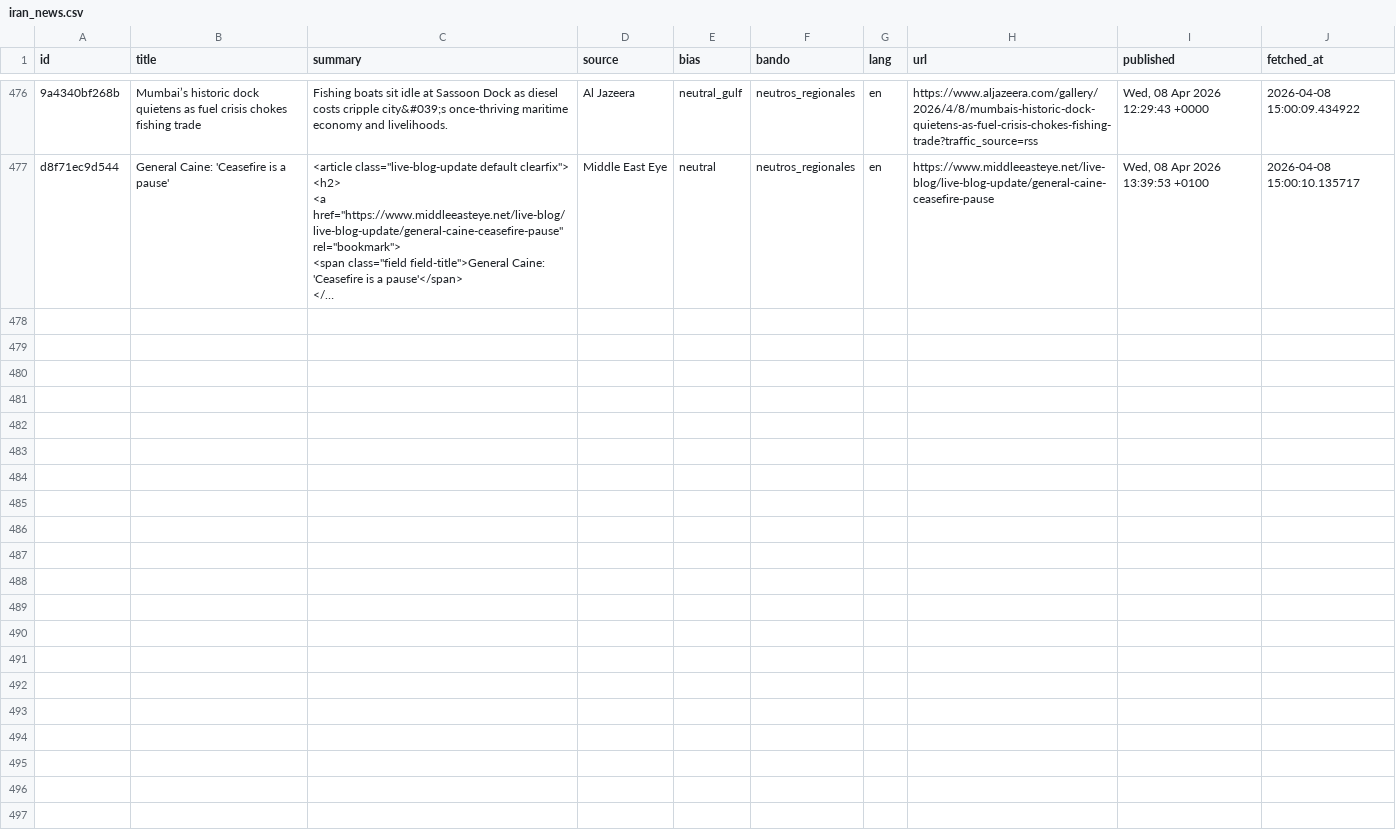
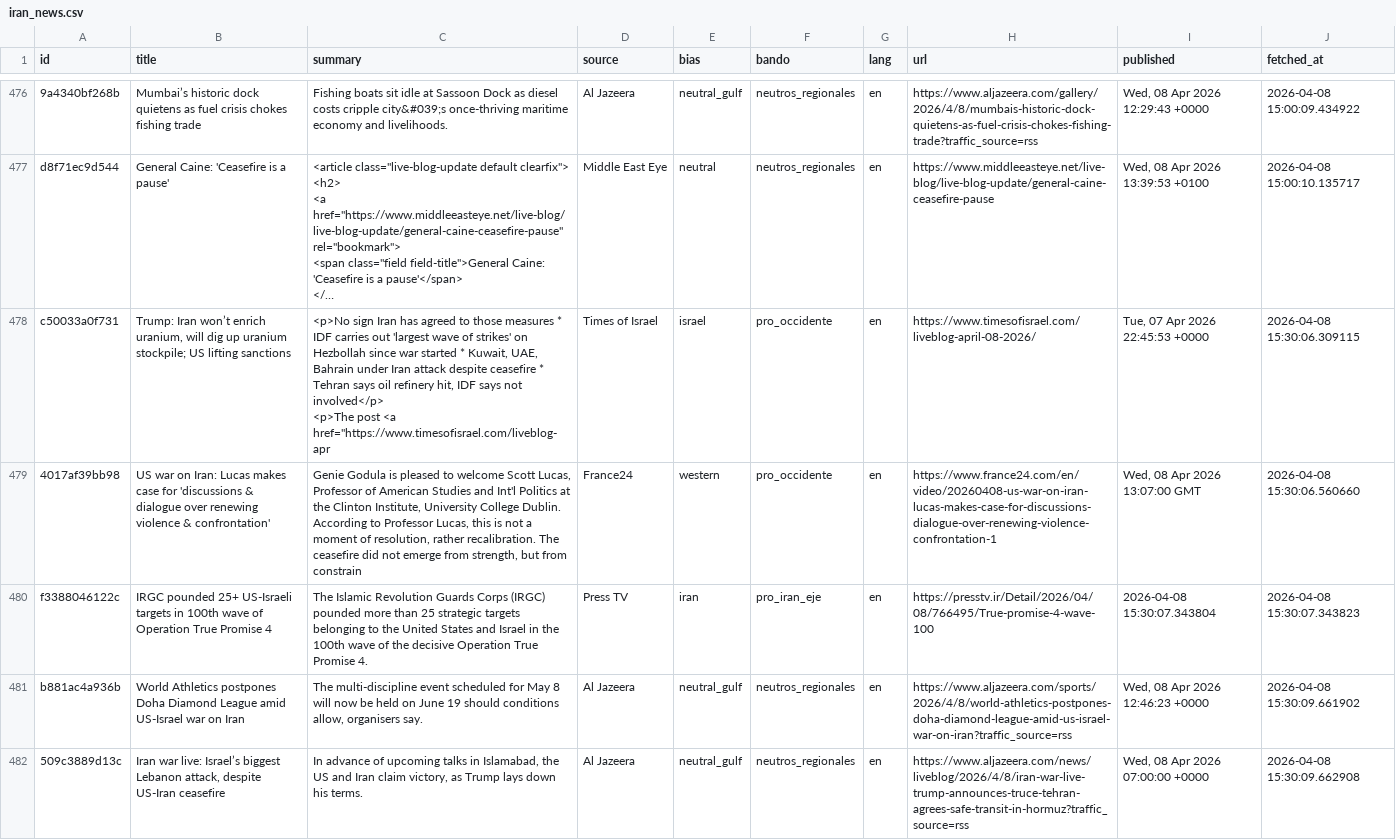
Before and after one commit to mcasrom/iran-osint-monitor, a CSV file: data/processed/iran_news.csv, drawn as a sheet; only a part is shown, gaps mark what is left out; long unchanged cells end in …; ↵ is a line break in a cell; the diff covers the shown part only; the diff names each change by its address in the sheet, - before the commit and + after, or states it on an @@ line.

```diff
--- a/data/processed/iran_news.csv
+++ b/data/processed/iran_news.csv
+row 478: c50033a0f731 | Trump: Iran won’t enrich uranium, will dig up uranium stockpile; US lifting sanctions | <p>No sign Iran has agreed to those measures * IDF carries out 'largest wave of strikes' on Hezbollah since war started * Kuwait, UAE, Bahrain under Iran attack despite ceasefire * Tehran says oil refinery hit, IDF says not involved</p> ↵ <p>The post <a href="https://www.timesofisrael.com/liveblog-apr | Times of Israel | israel | pro_occidente | en | https://www.timesofisrael.com/liveblog-april-08-2026/ | Tue, 07 Apr 2026 22:45:53 +0000 | 2026-04-08 15:30:06.309115
+row 479: 4017af39bb98 | US war on Iran: Lucas makes case for 'discussions & dialogue over renewing violence & confrontation' | Genie Godula is pleased to welcome Scott Lucas, Professor of American Studies and Int'l Politics at the Clinton Institute, University College Dublin. According to Professor Lucas, this is not a moment of resolution, rather recalibration. The ceasefire did not emerge from strength, but from constrain | France24 | western | pro_occidente | en | https://www.france24.com/en/video/20260408-us-war-on-iran-lucas-makes-case-for-discussions-dialogue-over-renewing-violence-confrontation-1 | Wed, 08 Apr 2026 13:07:00 GMT | 2026-04-08 15:30:06.560660
+row 480: f3388046122c | IRGC pounded 25+ US-Israeli targets in 100th wave of Operation True Promise 4 | The Islamic Revolution Guards Corps (IRGC) pounded more than 25 strategic targets belonging to the United States and Israel in the 100th wave of the decisive Operation True Promise 4. | Press TV | iran | pro_iran_eje | en | https://presstv.ir/Detail/2026/04/08/766495/True-promise-4-wave-100 | 2026-04-08 15:30:07.343804 | 2026-04-08 15:30:07.343823
+row 481: b881ac4a936b | World Athletics postpones Doha Diamond League amid US-Israel war on Iran | The multi-discipline event scheduled for May 8 will now be held on June 19 should conditions allow, organisers say. | Al Jazeera | neutral_gulf | neutros_regionales | en | https://www.aljazeera.com/sports/2026/4/8/world-athletics-postpones-doha-diamond-league-amid-us-israel-war-on-iran?traffic_source=rss | Wed, 08 Apr 2026 12:46:23 +0000 | 2026-04-08 15:30:09.661902
+row 482: 509c3889d13c | Iran war live: Israel’s biggest Lebanon attack, despite US-Iran ceasefire | In advance of upcoming talks in Islamabad, the US and Iran claim victory, as Trump lays down his terms. | Al Jazeera | neutral_gulf | neutros_regionales | en | https://www.aljazeera.com/news/liveblog/2026/4/8/iran-war-live-trump-announces-truce-tehran-agrees-safe-transit-in-hormuz?traffic_source=rss | Wed, 08 Apr 2026 07:00:00 +0000 | 2026-04-08 15:30:09.662908
```
Also changed, not shown: 5 added rows elsewhere in this file, data/processed/iran_keywords.csv, data/processed/iran_narratives.csv, 10 other files.
